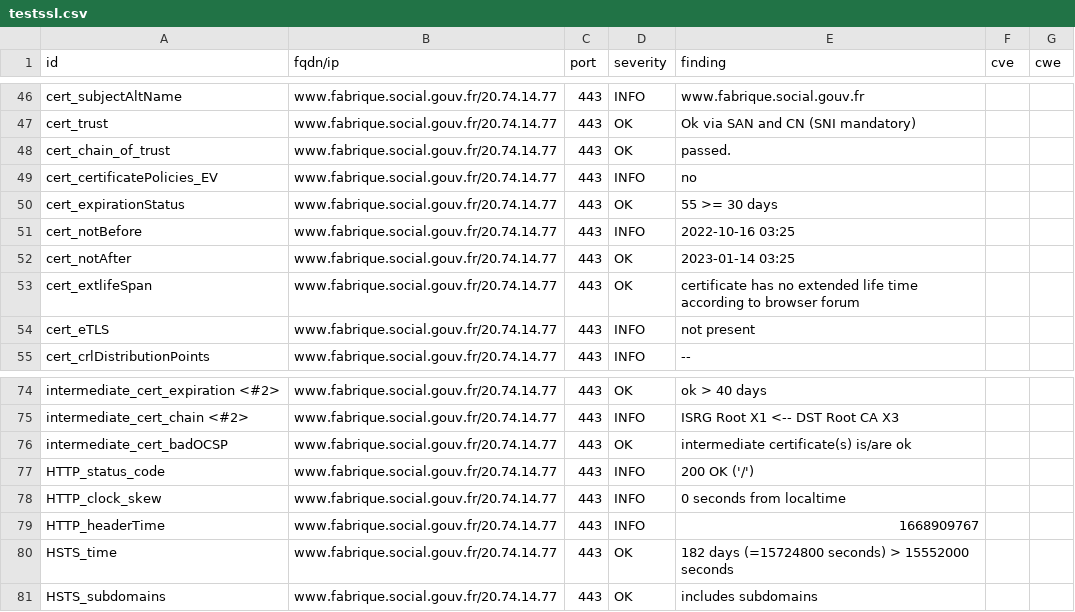
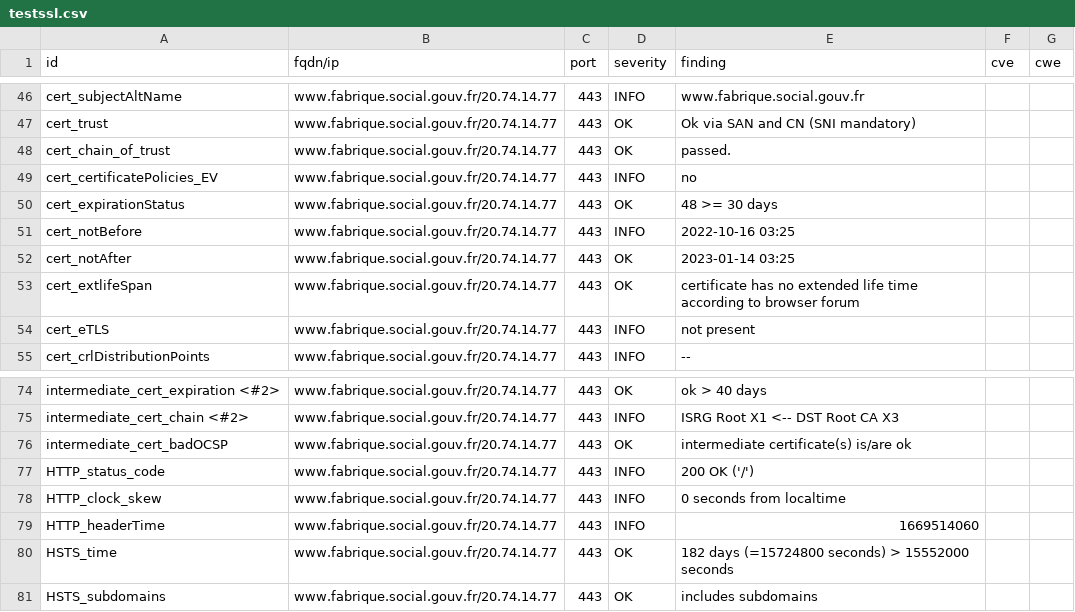
Before and after one commit to vviers/dahslord, a CSV file: results/aHR0cHM6Ly93d3cuZmFicmlxdWUuc29jaWFsLmdvdXYuZnI=/testssl.csv, drawn as a sheet; only a part is shown, gaps mark what is left out.

```diff
--- a/results/aHR0cHM6Ly93d3cuZmFicmlxdWUuc29jaWFsLmdvdXYuZnI=/testssl.csv
+++ b/results/aHR0cHM6Ly93d3cuZmFicmlxdWUuc29jaWFsLmdvdXYuZnI=/testssl.csv
@@ -49,3 +49,3 @@
 "cert_certificatePolicies_EV","www.fabrique.social.gouv.fr/20.74.14.77","443","INFO","no","",""
-"cert_expirationStatus","www.fabrique.social.gouv.fr/20.74.14.77","443","OK","55 >= 30 days","",""
+"cert_expirationStatus","www.fabrique.social.gouv.fr/20.74.14.77","443","OK","48 >= 30 days","",""
 "cert_notBefore","www.fabrique.social.gouv.fr/20.74.14.77","443","INFO","2022-10-16 03:25","",""
@@ -78,3 +78,3 @@
 "HTTP_clock_skew","www.fabrique.social.gouv.fr/20.74.14.77","443","INFO","0 seconds from localtime","",""
-"HTTP_headerTime","www.fabrique.social.gouv.fr/20.74.14.77","443","INFO","1668909767","",""
+"HTTP_headerTime","www.fabrique.social.gouv.fr/20.74.14.77","443","INFO","1669514060","",""
 "HSTS_time","www.fabrique.social.gouv.fr/20.74.14.77","443","OK","182 days (=15724800 seconds) > 15552000 seconds","",""
```
Also changed, not shown: 14 other files.
